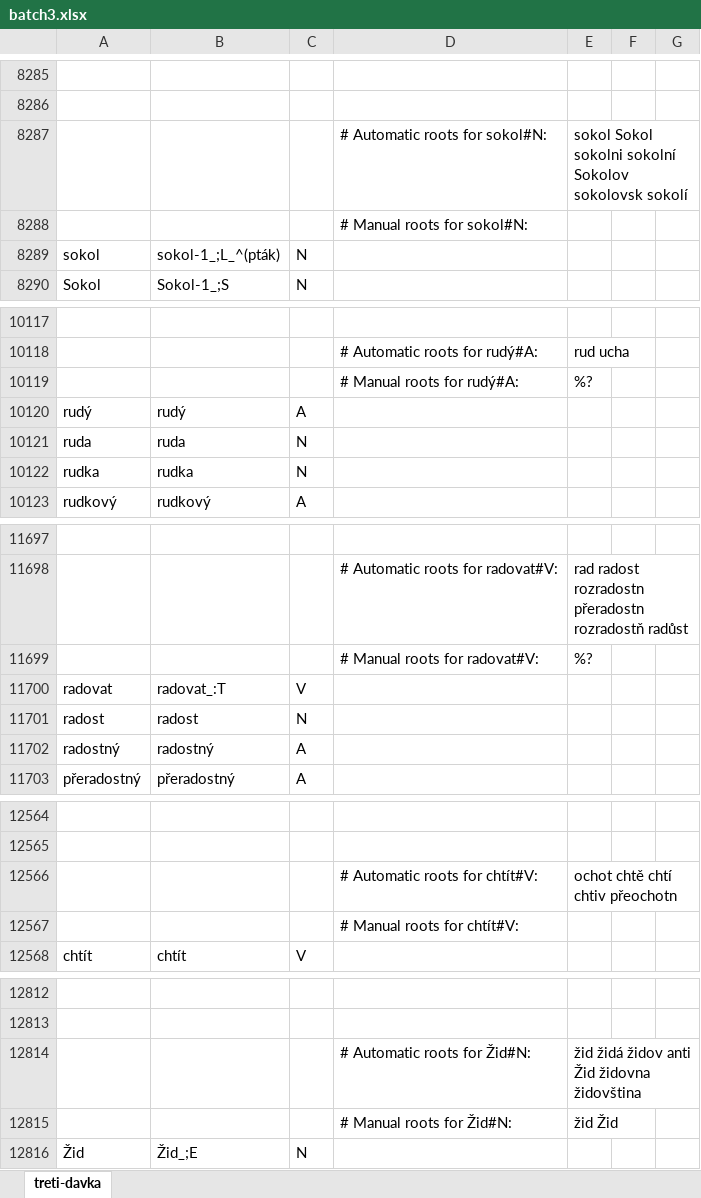
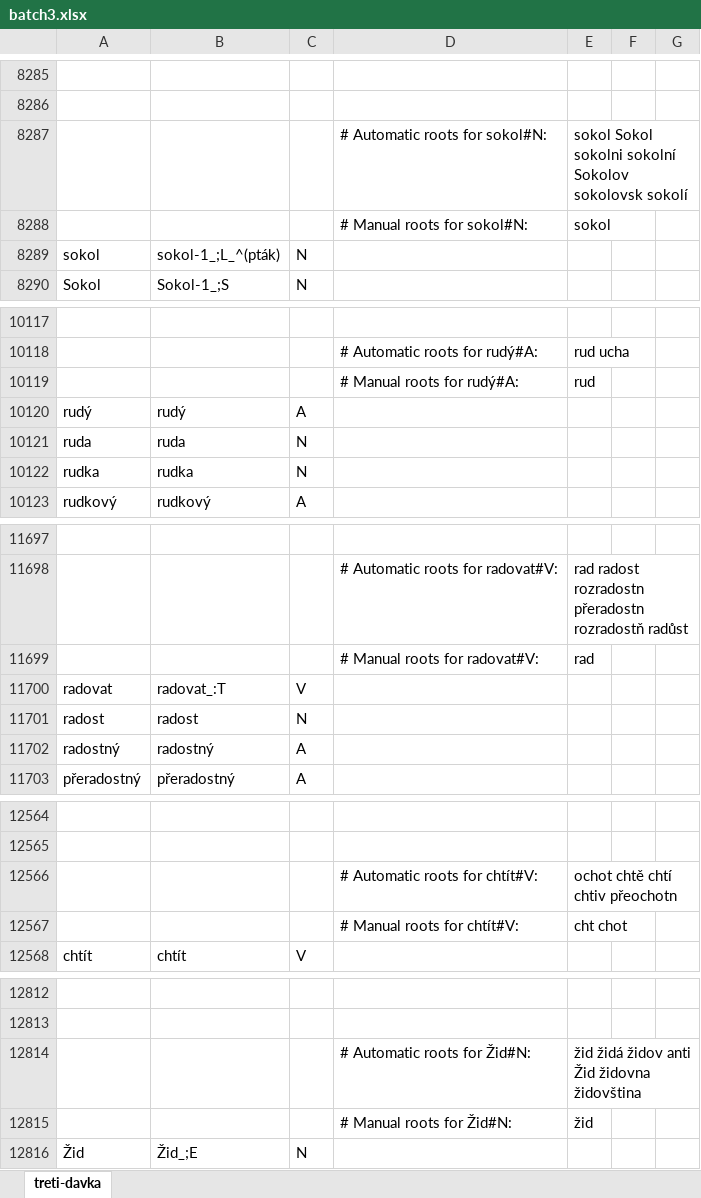
Before and after one commit to vidraj/derinet, an Excel workbook: data/annotations/cs/2020_01_root_allomorphs_cleanup/hand-annotated/batch3.xlsx, sheet treti-davka, drawn as a sheet; only a part is shown, gaps mark what is left out; values as stored, in another font and other column widths than the file's, no borders; the diff covers the shown part only; the diff names each change by its address in the sheet, - before the commit and + after, or states it on an @@ line.

```diff
--- a/data/annotations/cs/2020_01_root_allomorphs_cleanup/hand-annotated/batch3.xlsx (sheet treti-davka)
+++ b/data/annotations/cs/2020_01_root_allomorphs_cleanup/hand-annotated/batch3.xlsx (sheet treti-davka)
-E8288: (empty)
+E8288: sokol
-E10119: %?
+E10119: rud
-E11699: %?
+E11699: rad
-E12567: (empty)
+E12567: cht chot
-E12815: žid Žid
+E12815: žid
```
Also changed, not shown: 2 added rows, 2 removed rows and 20 edited cells elsewhere in this sheet, 3 other files.
